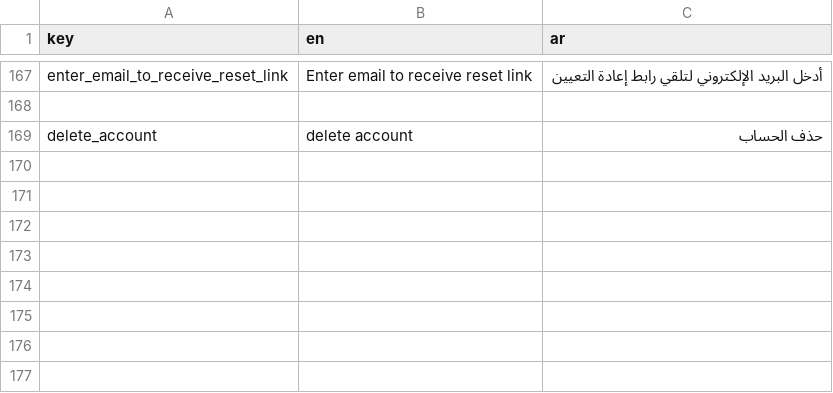
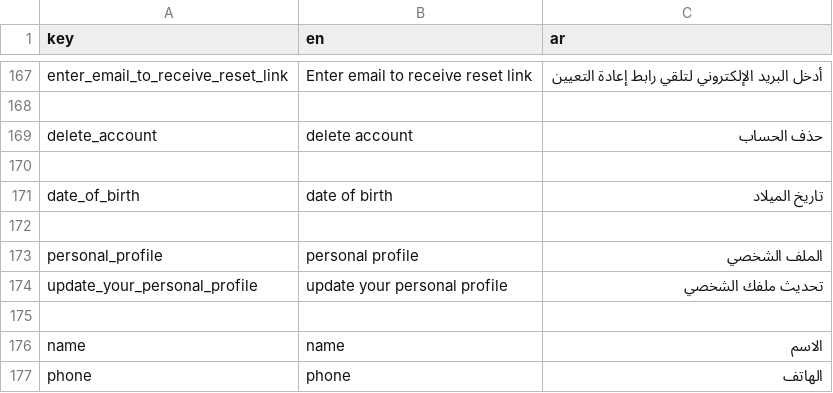
Before and after one commit to El-Baltagy/mkaweel, a CSV file: assets/l10n/translations.csv, drawn as a sheet; only a part is shown, gaps mark what is left out; the diff names each change by its address in the sheet, - before the commit and + after, or states it on an @@ line.

Commit message:
implement profile management and refactor text input architecture
- Implement a generic `BaseTextInputData` and specific subclasses (`EmailInputData`, `NameInputData`, `PasswordInputData`, `PhoneInputData`) to standardize form field configurations.
- Create `TextInputWidget` as a reusable component that consumes `BaseTextInputData` for consistent UI and validation across the app.
- Implement `ProfileScreen` featuring user avatar display, editable personal information (name, phone, email), and form validation.
- Integrate `ProfileScreen` into the `SettingsListWidget` to allow users to update their personal profiles.
- Refactor `LoginPage` and `ForgetPasswordScreen` to use the new `TextInputWidget` and unified input data models.
- Update `LoginPage` logic to use `emailController` consistently instead of `phoneController`.
- Add localization keys for profile-related strings (`date_of_birth`, `personal_profile`, `name`, `phone`, etc.) in `app_ar.json`, `app_en.json`, and `translations.csv`.
- Remove legacy `EmailInput` and `PasswordWidget` implementations in favor of the new centralized text input system.

```diff
--- a/assets/l10n/translations.csv
+++ b/assets/l10n/translations.csv
+row 170: (empty)
+row 171: date_of_birth | date of birth | تاريخ الميلاد
+row 172: (empty)
+row 173: personal_profile | personal profile | الملف الشخصي
+row 174: update_your_personal_profile | update your personal profile | تحديث ملفك الشخصي
+row 175: (empty)
+row 176: name | name | الاسم
+row 177: phone | phone | الهاتف
```
Also changed, not shown: 14 other files.
